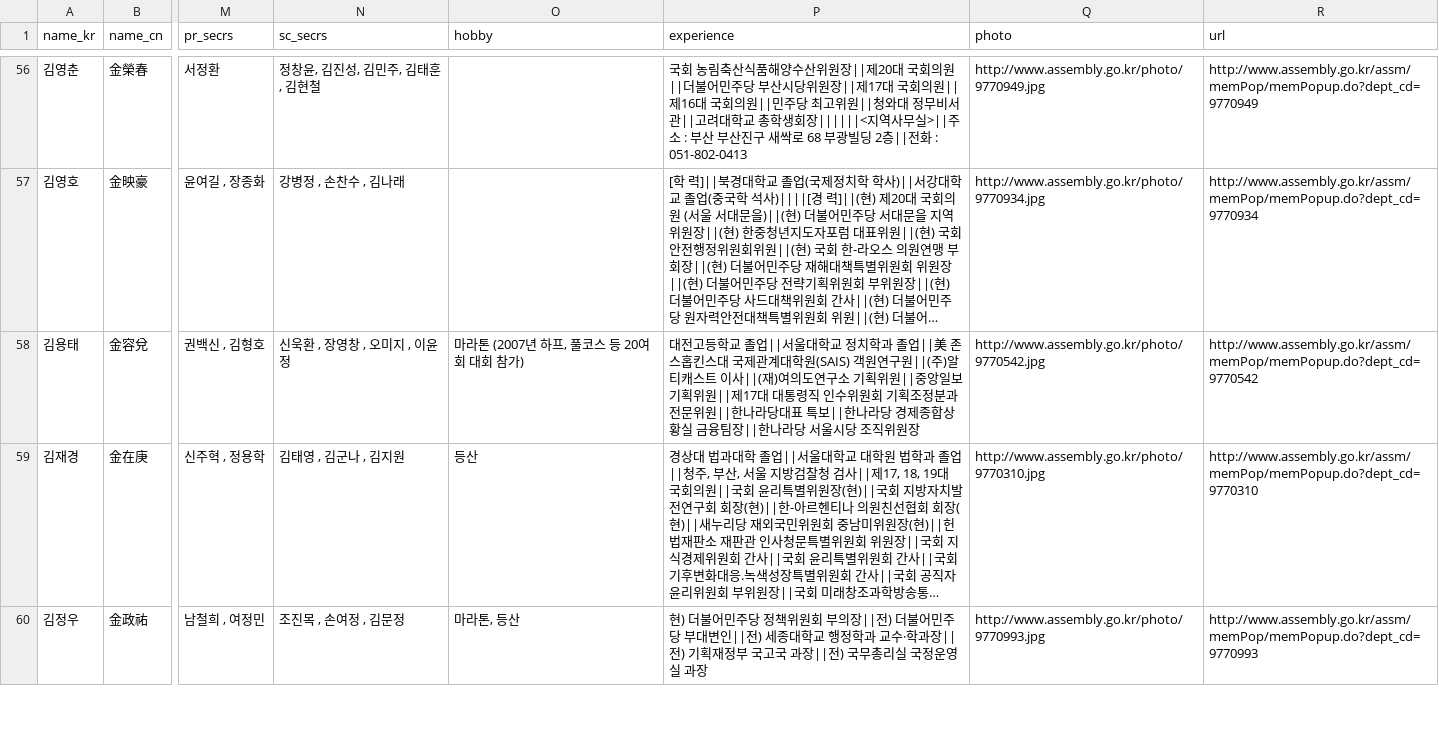
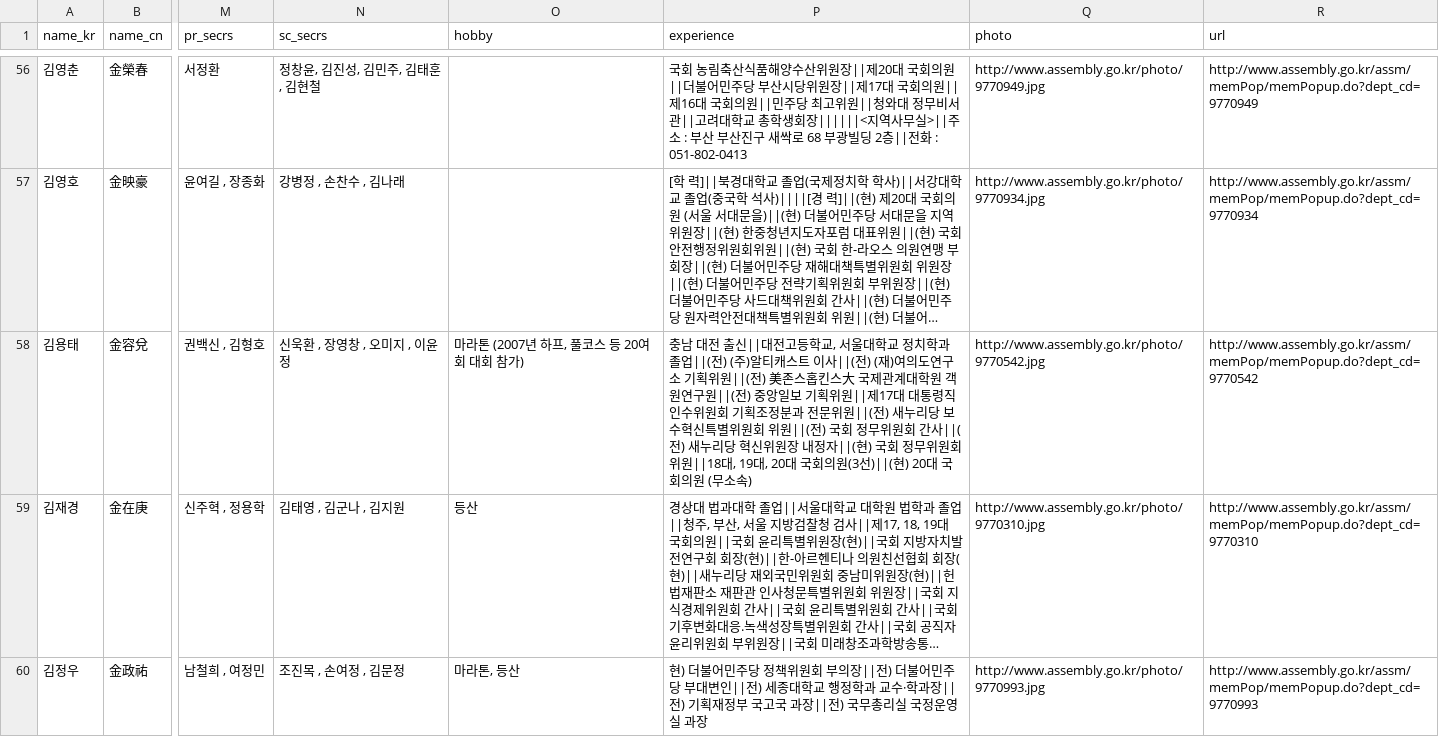
Before and after one commit to teampopong/data-assembly, a CSV file: assembly.csv, drawn as a sheet; only a part is shown, gaps mark what is left out; long unchanged cells end in …; the diff covers the shown part only; the diff names each change by its address in the sheet, - before the commit and + after, or states it on an @@ line.

```diff
--- a/assembly.csv
+++ b/assembly.csv
-P58 (experience): 대전고등학교 졸업||서울대학교 정치학과 졸업||美 존스홉킨스대 국제관계대학원(SAIS) 객원연구원||(주)알티캐스트 이사||(재)여의도연구소 기획위원||중앙일보 기획위원||제17대 대통령직 인수위원회 기획조정분과 전문위원||한나라당대표 특보||한나라당 경제종합상황실 금융팀장||한나라당 서울시당 조직위원장
+P58 (experience): 충남 대전 출신||대전고등학교, 서울대학교 정치학과 졸업||(전) (주)알티캐스트 이사||(전) (재)여의도연구소 기획위원||(전) 美존스홉킨스大 국제관계대학원 객원연구원||(전) 중앙일보 기획위원||제17대 대통령직 인수위원회 기획조정분과 전문위원||(전) 새누리당 보수혁신특별위원회 위원||(전) 국회 정무위원회 간사||(전) 새누리당 혁신위원장 내정자||(현) 국회 정무위원회 위원||18대, 19대, 20대 국회의원(3선)||(현) 20대 국회의원 (무소속)
```
Also changed, not shown: 6 edited cells elsewhere in this file, committees/committee_list_국회운영위원회.csv, committees/committee_list_보건복지위원회.csv, 3 other files.
